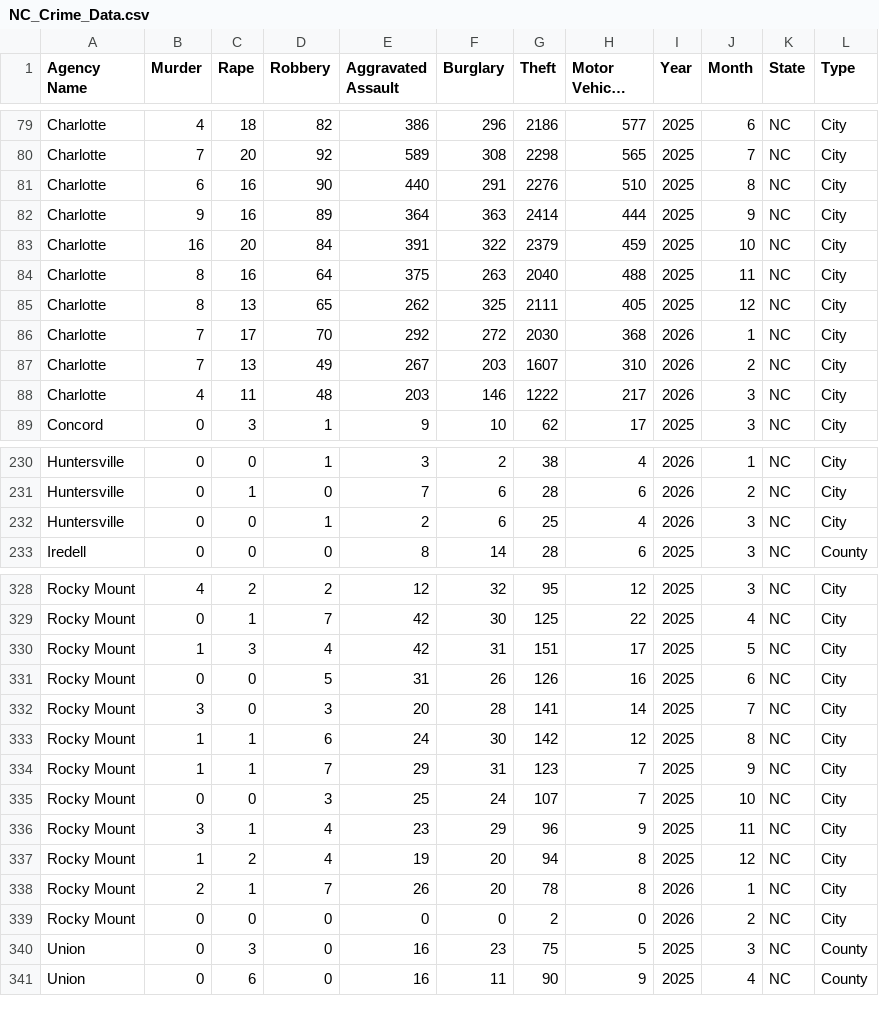
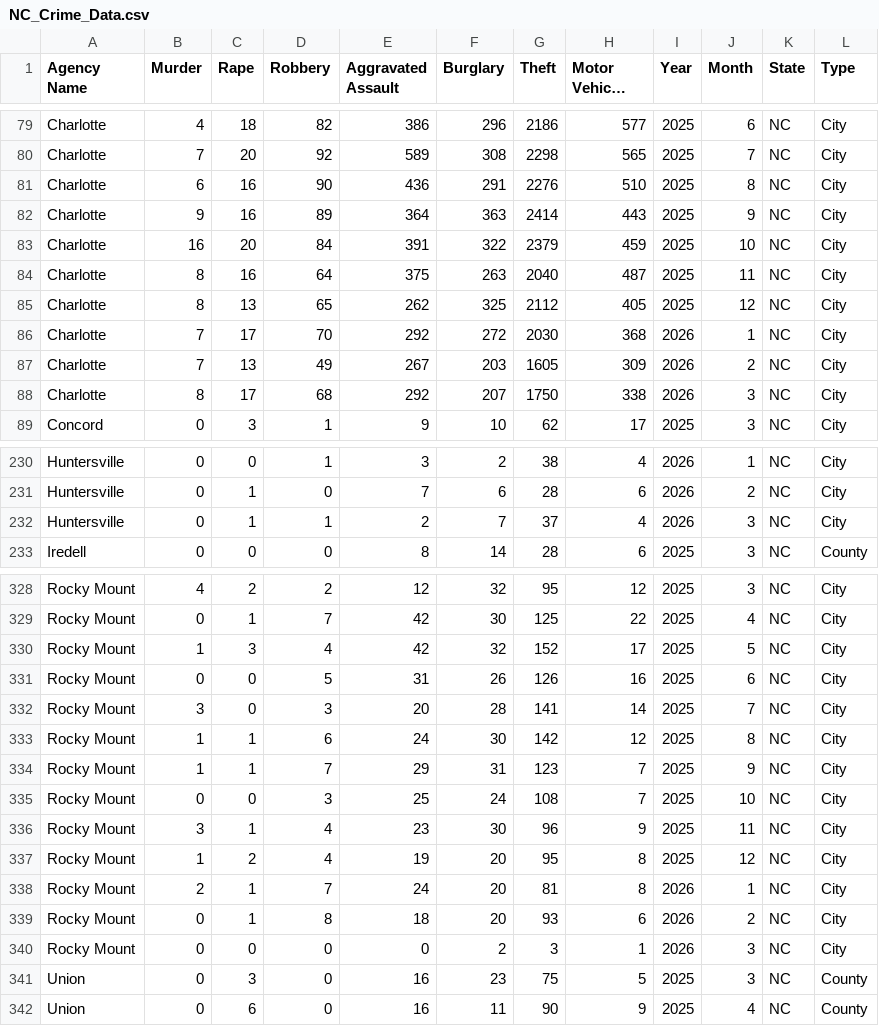
Before and after one commit to AH-Datalytics/nc-crime-output, a CSV file: NC_Crime_Data.csv, drawn as a sheet; only a part is shown, gaps mark what is left out; long unchanged cells end in …; the diff covers the shown part only.

```diff
--- a/NC_Crime_Data.csv
+++ b/NC_Crime_Data.csv
@@ -80,10 +80,10 @@ Charlotte,4,18,82,386,296,2186,577,2025,6,NC,City
 Charlotte,7,20,92,589,308,2298,565,2025,7,NC,City
-Charlotte,6,16,90,440,291,2276,510,2025,8,NC,City
-Charlotte,9,16,89,364,363,2414,444,2025,9,NC,City
+Charlotte,6,16,90,436,291,2276,510,2025,8,NC,City
+Charlotte,9,16,89,364,363,2414,443,2025,9,NC,City
 Charlotte,16,20,84,391,322,2379,459,2025,10,NC,City
-Charlotte,8,16,64,375,263,2040,488,2025,11,NC,City
-Charlotte,8,13,65,262,325,2111,405,2025,12,NC,City
+Charlotte,8,16,64,375,263,2040,487,2025,11,NC,City
+Charlotte,8,13,65,262,325,2112,405,2025,12,NC,City
 Charlotte,7,17,70,292,272,2030,368,2026,1,NC,City
-Charlotte,7,13,49,267,203,1607,310,2026,2,NC,City
-Charlotte,4,11,48,203,146,1222,217,2026,3,NC,City
+Charlotte,7,13,49,267,203,1605,309,2026,2,NC,City
+Charlotte,8,17,68,292,207,1750,338,2026,3,NC,City
 Concord,0,3,1,9,10,62,17,2025,3,NC,City
@@ -231,3 +231,3 @@ Huntersville,0,0,1,3,2,38,4,2026,1,NC,City
 Huntersville,0,1,0,7,6,28,6,2026,2,NC,City
-Huntersville,0,0,1,2,6,25,4,2026,3,NC,City
+Huntersville,0,1,1,2,7,37,4,2026,3,NC,City
 Iredell,0,0,0,8,14,28,6,2025,3,NC,County
@@ -329,3 +329,3 @@ Rocky Mount,4,2,2,12,32,95,12,2025,3,NC,City
 Rocky Mount,0,1,7,42,30,125,22,2025,4,NC,City
-Rocky Mount,1,3,4,42,31,151,17,2025,5,NC,City
+Rocky Mount,1,3,4,42,32,152,17,2025,5,NC,City
 Rocky Mount,0,0,5,31,26,126,16,2025,6,NC,City
@@ -334,7 +334,8 @@ Rocky Mount,1,1,6,24,30,142,12,2025,8,NC,City
 Rocky Mount,1,1,7,29,31,123,7,2025,9,NC,City
-Rocky Mount,0,0,3,25,24,107,7,2025,10,NC,City
-Rocky Mount,3,1,4,23,29,96,9,2025,11,NC,City
-Rocky Mount,1,2,4,19,20,94,8,2025,12,NC,City
-Rocky Mount,2,1,7,26,20,78,8,2026,1,NC,City
-Rocky Mount,0,0,0,0,0,2,0,2026,2,NC,City
+Rocky Mount,0,0,3,25,24,108,7,2025,10,NC,City
+Rocky Mount,3,1,4,23,30,96,9,2025,11,NC,City
+Rocky Mount,1,2,4,19,20,95,8,2025,12,NC,City
+Rocky Mount,2,1,7,24,20,81,8,2026,1,NC,City
+Rocky Mount,0,1,8,18,20,93,6,2026,2,NC,City
+Rocky Mount,0,0,0,0,2,3,1,2026,3,NC,City
 Union,0,3,0,16,23,75,5,2025,3,NC,County
```
Also changed, not shown: 1 edited cell elsewhere in this file.
